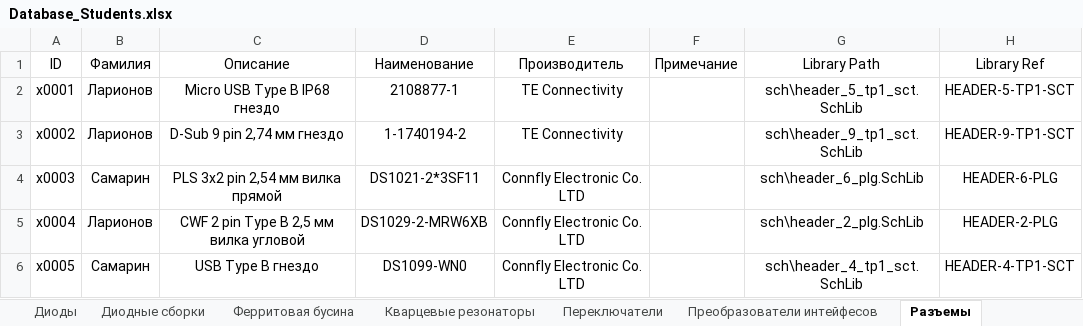
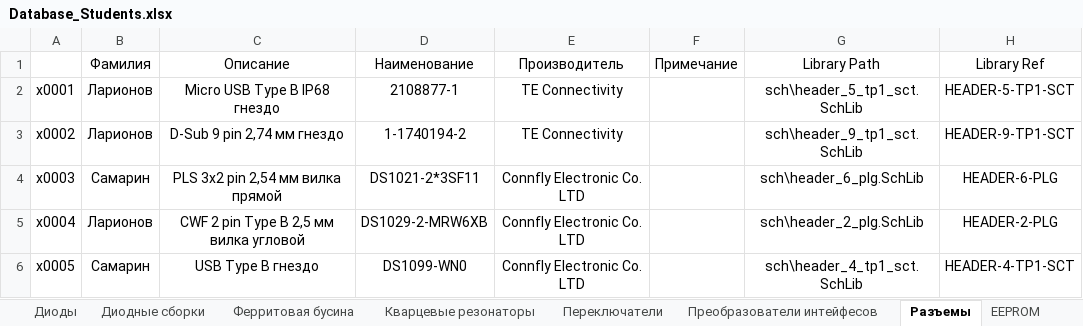
Before and after one commit to TonyCooT/Altium_BEng, an Excel workbook: library/Database_Students.xlsx, sheet Разъемы, drawn as a sheet; only a part is shown; values as stored, in another font and other column widths than the file's, no borders; the diff names each change by its address in the sheet, - before the commit and + after, or states it on an @@ line.

```diff
--- a/library/Database_Students.xlsx (sheet Разъемы)
+++ b/library/Database_Students.xlsx (sheet Разъемы)
+sheet tab: EEPROM
-A1: ID
+A1: (empty)
```
Also changed, not shown: sheet Конденсаторы, sheet Резисторы, sheet Преобразователи интейфесов, 5 other files.
